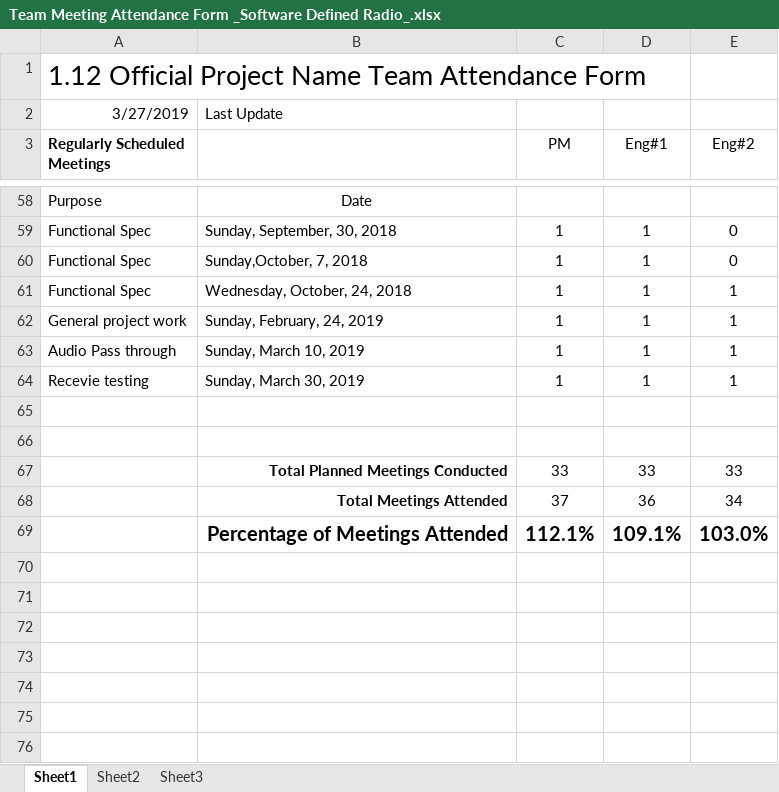
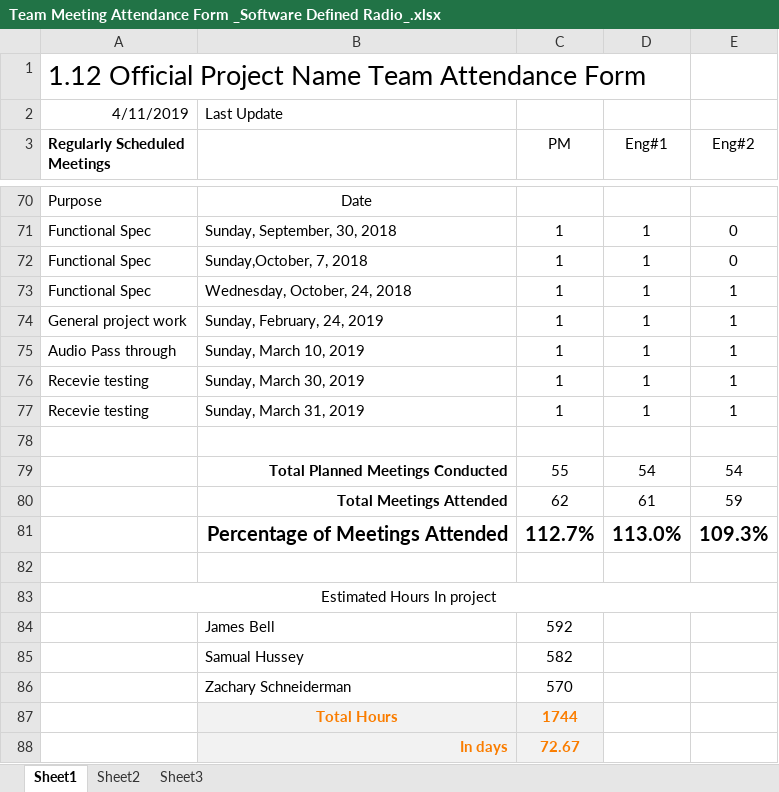
Before and after one commit to ZSchneiderman/SDR-Senior-Design, an Excel workbook: docs/Team Meeting Attendance Form _Software Defined Radio_.xlsx, sheet Sheet1, drawn as a sheet; only a part is shown, gaps mark what is left out; values as stored, in another font and other column widths than the file's, no borders; removed rows and columns are numbered as before the commit, all else as after; the diff covers the shown part only; the diff names each change by its address in the sheet, - before the commit and + after, or states it on an @@ line.

```diff
--- a/docs/Team Meeting Attendance Form _Software Defined Radio_.xlsx (sheet Sheet1)
+++ b/docs/Team Meeting Attendance Form _Software Defined Radio_.xlsx (sheet Sheet1)
-A2 (Regularly Scheduled Meetings): 3/27/2019
+A2 (Regularly Scheduled Meetings): 4/11/2019
+row 77: Recevie testing | Sunday, March 31, 2019 | 1 | 1 | 1
+row 79:  | Total Planned Meetings Conducted | 55 | 54 | 54
+row 80:  | Total Meetings Attended | 62 | 61 | 59
+row 81:  | Percentage of Meetings Attended | 112.7% | 113.0% | 109.3%
-row 67:  | Total Planned Meetings Conducted | 33 | 33 | 33
-row 68:  | Total Meetings Attended | 37 | 36 | 34
-row 69:  | Percentage of Meetings Attended | 112.1% | 109.1% | 103.0%
+row 83: Estimated Hours In project
+row 84:  | James Bell | 592
+row 85:  | Samual Hussey | 582
+row 86:  | Zachary Schneiderman | 570
+row 87:  | Total Hours | 1744
+row 88:  | In days | 72.67
```
Also changed, not shown: 12 added rows elsewhere in this sheet, docs/Weekly_Project_Schedule_Software_Defined_Radio.xlsx.
